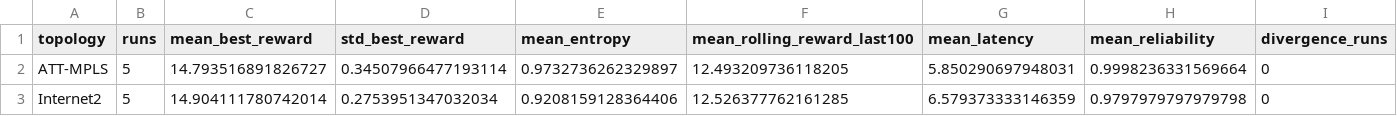
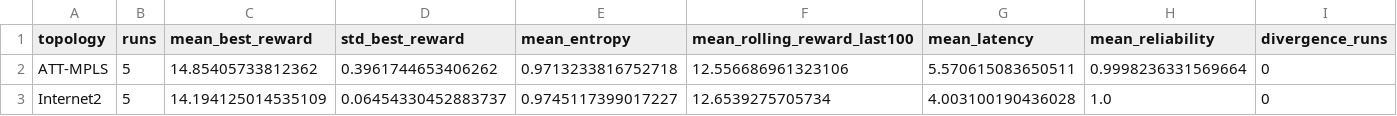
Before and after one commit to CamTrack-Vigilant/ai-sdn-controller-placement, a CSV file: results/rl_analysis/stability_audit/stability_grouped_by_topology.csv, drawn as a sheet.

```diff
--- a/results/rl_analysis/stability_audit/stability_grouped_by_topology.csv
+++ b/results/rl_analysis/stability_audit/stability_grouped_by_topology.csv
@@ -1,3 +1,3 @@
 topology,runs,mean_best_reward,std_best_reward,mean_entropy,mean_rolling_reward_last100,mean_latency,mean_reliability,divergence_runs
-ATT-MPLS,5,14.793516891826727,0.34507966477193114,0.9732736262329897,12.493209736118205,5.850290697948031,0.9998236331569664,0
-Internet2,5,14.904111780742014,0.2753951347032034,0.9208159128364406,12.526377762161285,6.579373333146359,0.9797979797979798,0
+ATT-MPLS,5,14.85405733812362,0.3961744653406262,0.9713233816752718,12.556686961323106,5.570615083650511,0.9998236331569664,0
+Internet2,5,14.194125014535109,0.06454330452883737,0.9745117399017227,12.6539275705734,4.003100190436028,1.0,0
```
Also changed, not shown: results/rl_analysis/pareto/pareto_marked.csv, results/rl_analysis/stability_audit/stability_summary.csv, 28 other files.
